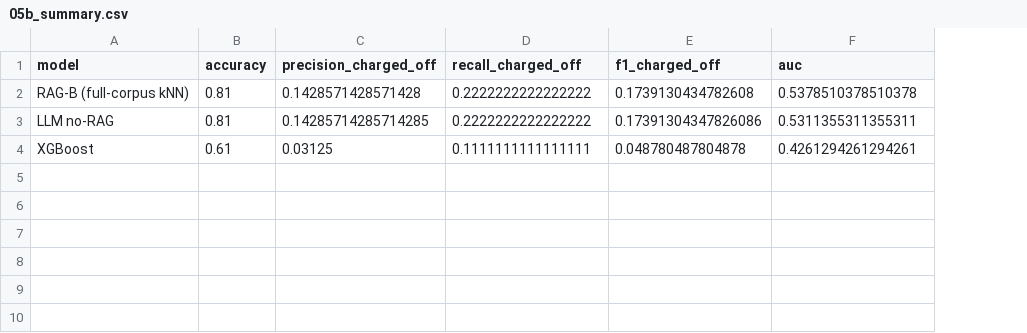
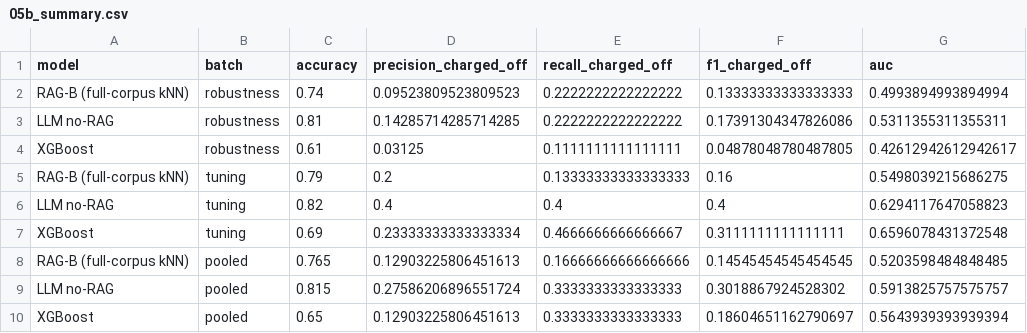
Before and after one commit to jadzoghaib/Sabadell_Capstone, a CSV file: data/results/llm/05b_summary.csv, drawn as a sheet; addresses are those after the commit; the diff names each change by its address in the sheet, - before the commit and + after, or states it on an @@ line.

```diff
--- a/data/results/llm/05b_summary.csv
+++ b/data/results/llm/05b_summary.csv
+column B (batch), rows 2-4: all robustness
-C2 (accuracy): 0.81
+C2 (accuracy): 0.74
-D2 (precision_charged_off): 0.1428571428571428
+D2 (precision_charged_off): 0.09523809523809523
-F2 (f1_charged_off): 0.1739130434782608
+F2 (f1_charged_off): 0.13333333333333333
-G2 (auc): 0.5378510378510378
+G2 (auc): 0.4993894993894994
-F4 (f1_charged_off): 0.048780487804878
+F4 (f1_charged_off): 0.04878048780487805
-G4 (auc): 0.4261294261294261
+G4 (auc): 0.42612942612942617
+row 5: RAG-B (full-corpus kNN) | tuning | 0.79 | 0.2 | 0.13333333333333333 | 0.16 | 0.5498039215686275
+row 6: LLM no-RAG | tuning | 0.82 | 0.4 | 0.4 | 0.4 | 0.6294117647058823
+row 7: XGBoost | tuning | 0.69 | 0.23333333333333334 | 0.4666666666666667 | 0.3111111111111111 | 0.6596078431372548
+row 8: RAG-B (full-corpus kNN) | pooled | 0.765 | 0.12903225806451613 | 0.16666666666666666 | 0.14545454545454545 | 0.5203598484848485
+row 9: LLM no-RAG | pooled | 0.815 | 0.27586206896551724 | 0.3333333333333333 | 0.3018867924528302 | 0.5913825757575757
+row 10: XGBoost | pooled | 0.65 | 0.12903225806451613 | 0.3333333333333333 | 0.18604651162790697 | 0.5643939393939394
```
Also changed, not shown: data/results/llm/05a_predictions.csv, data/results/llm/05a_summary.csv, 15 other files.
